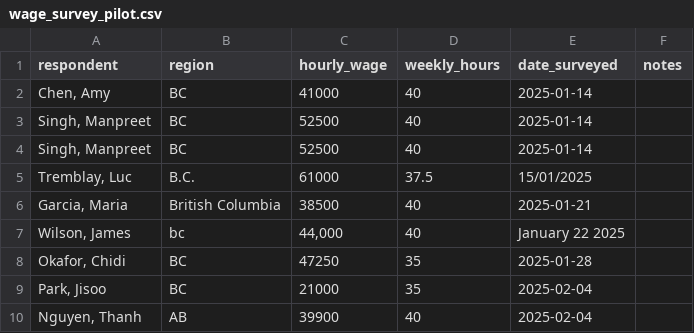
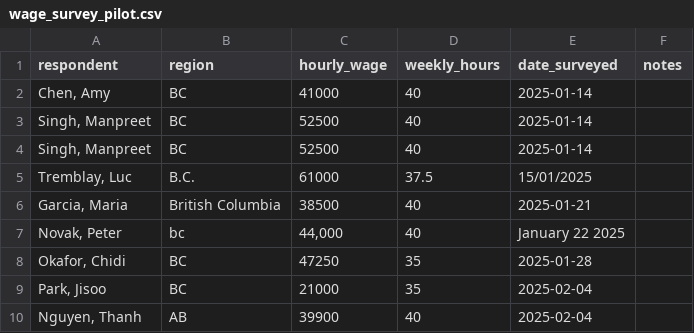
Before and after one commit to ubcecon/praxis-ubc, a CSV file: project/docs/Data_Engineer/datasets/wage_survey_pilot.csv, drawn as a sheet; only a part is shown.

```diff
--- a/project/docs/Data_Engineer/datasets/wage_survey_pilot.csv
+++ b/project/docs/Data_Engineer/datasets/wage_survey_pilot.csv
@@ -6,3 +6,3 @@ respondent,region,hourly_wage,weekly_hours,date_surveyed,notes
 "Garcia, Maria",British Columbia,38500,40,2025-01-21,
-"Wilson, James",bc,"44,000",40,January 22 2025,
+"Novak, Peter",bc,"44,000",40,January 22 2025,
 "Okafor, Chidi",BC,47250,35,2025-01-28,
```
Also changed, not shown: 4 other files.
